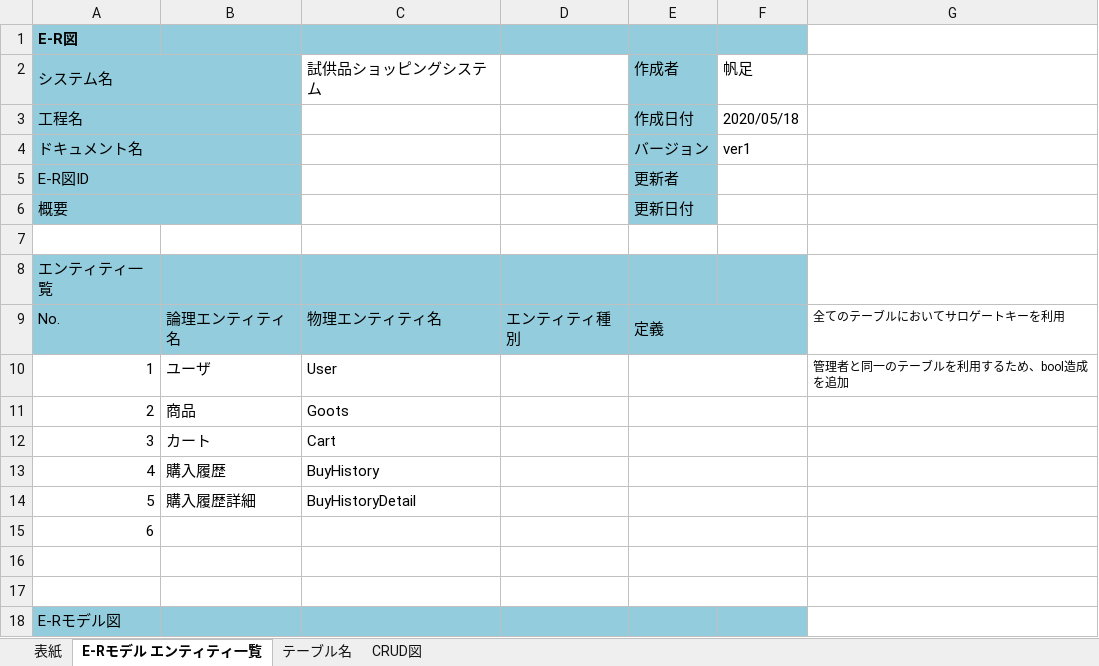
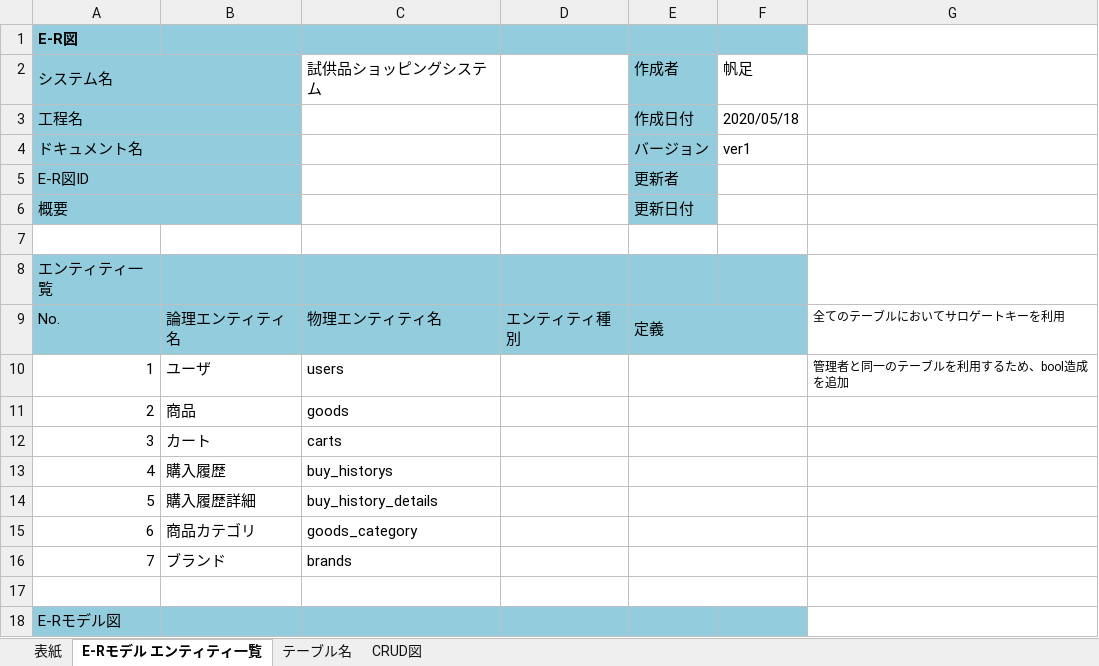
Before and after one commit to hoashi-akane/sample-shopping-system, an Excel workbook: document/DB/データベース設計書.xlsx, sheet E-Rモデル エンティティ一覧, drawn as a sheet; values as stored, in another font and other column widths than the file's, no borders; charts and pictures not drawn; the diff names each change by its address in the sheet, - before the commit and + after, or states it on an @@ line.

Commit message:
変更：DBのE-R図

```diff
--- a/document/DB/データベース設計書.xlsx (sheet E-Rモデル エンティティ一覧)
+++ b/document/DB/データベース設計書.xlsx (sheet E-Rモデル エンティティ一覧)
-C10 (試供品ショッピングシステム): User
+C10 (試供品ショッピングシステム): users
-C11 (試供品ショッピングシステム): Goots
+C11 (試供品ショッピングシステム): goods
-C12 (試供品ショッピングシステム): Cart
+C12 (試供品ショッピングシステム): carts
-C13 (試供品ショッピングシステム): BuyHistory
+C13 (試供品ショッピングシステム): buy_historys
-C14 (試供品ショッピングシステム): BuyHistoryDetail
+C14 (試供品ショッピングシステム): buy_history_details
-B15: (empty)
+B15: 商品カテゴリ
-C15 (試供品ショッピングシステム): (empty)
+C15 (試供品ショッピングシステム): goods_category
-row 16: (empty)
+row 16: 7 | ブランド | brands
```
Also changed, not shown: charts or pictures.
